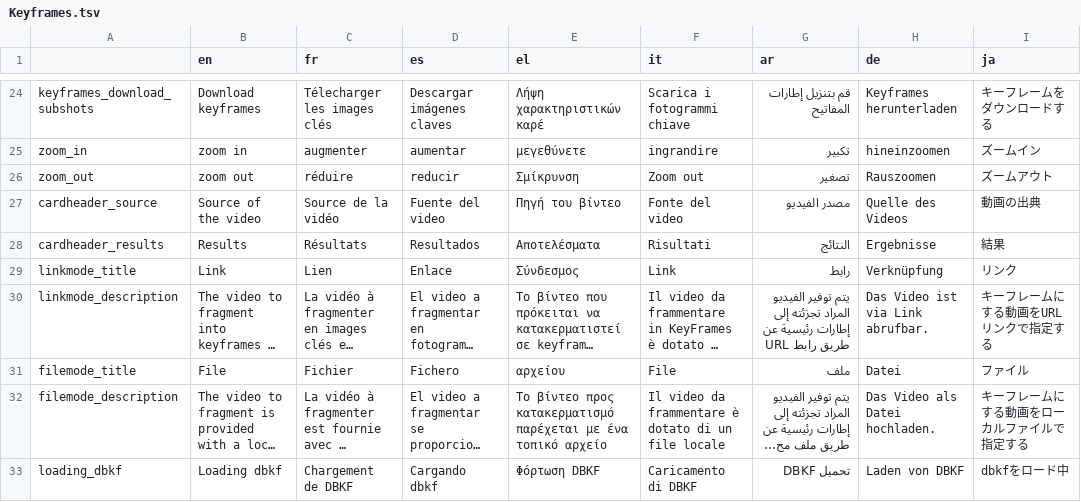
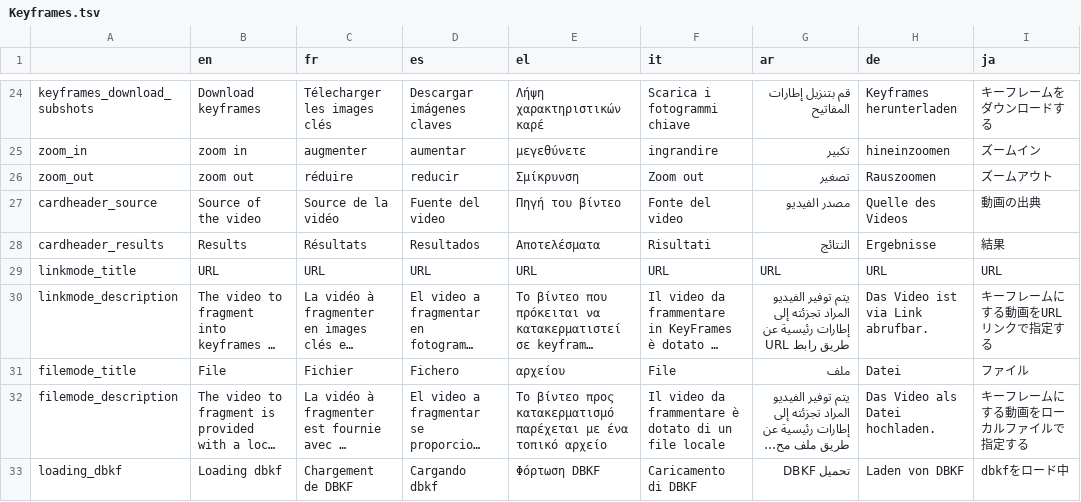
Before and after one commit to AFP-Medialab/InVID-Translation, a TSV file: components/NavItems/tools/Keyframes.tsv, drawn as a sheet; only a part is shown, gaps mark what is left out; long unchanged cells end in …; the diff names each change by its address in the sheet, - before the commit and + after, or states it on an @@ line.

Commit message:
Updated translation

```diff
--- a/components/NavItems/tools/Keyframes.tsv
+++ b/components/NavItems/tools/Keyframes.tsv
-B29 (en): Link
+B29 (en): URL
-C29 (fr): Lien
+C29 (fr): URL
-D29 (es): Enlace
+D29 (es): URL
-E29 (el): Σύνδεσμος
+E29 (el): URL
-F29 (it): Link
+F29 (it): URL
-G29 (ar): رابط
+G29 (ar): URL
-H29 (de): Verknüpfung
+H29 (de): URL
-I29 (ja): リンク
+I29 (ja): URL
```
